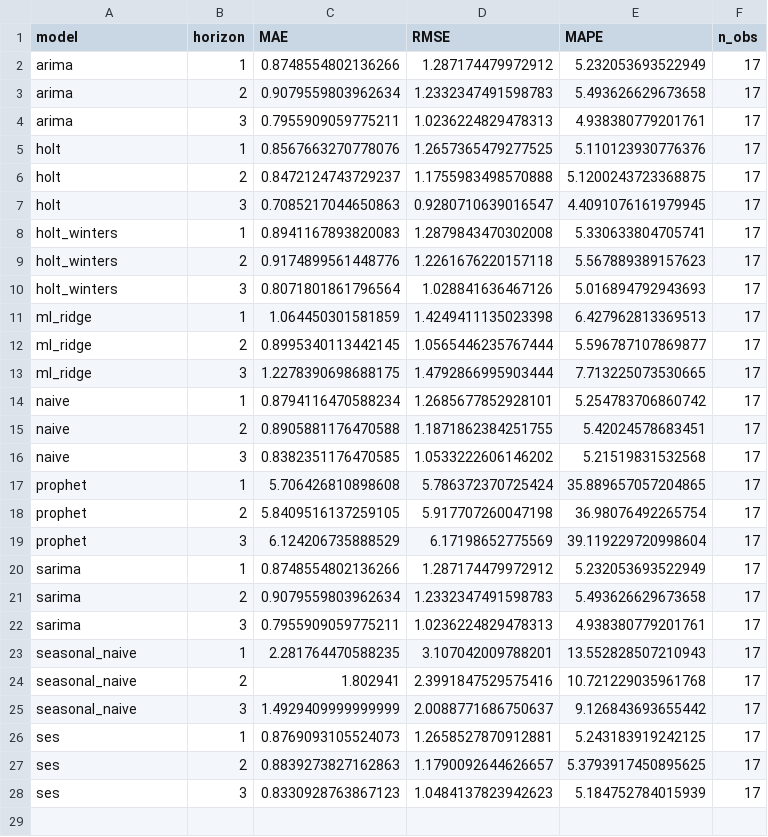
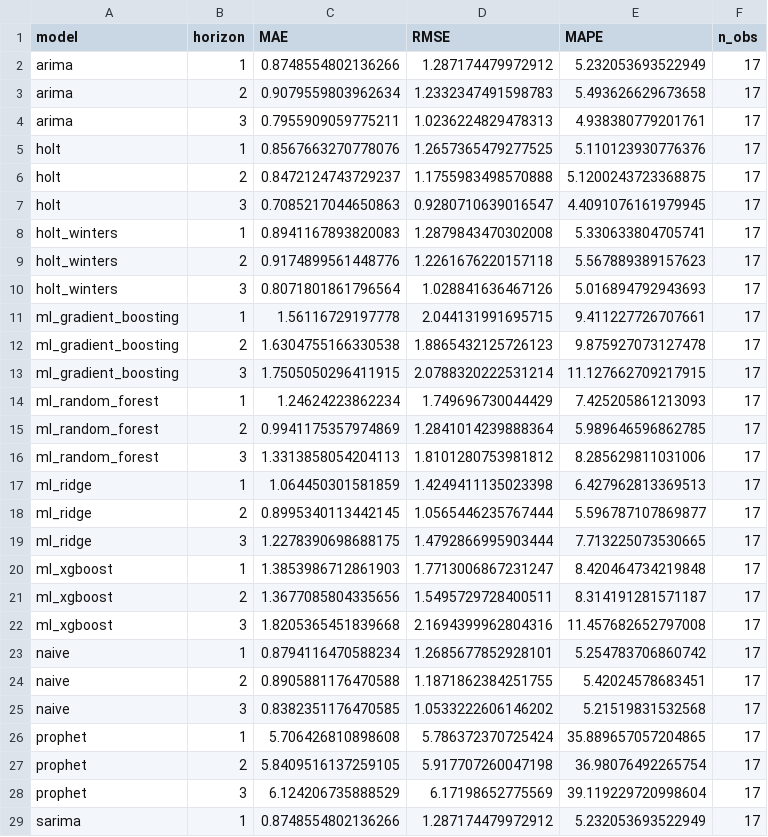
Before and after one commit to maricmello/squad-data-science, a CSV file: Case 4/results/metrics_finais.csv, drawn as a sheet; only a part is shown; the shorter side is filled out with more unchanged rows.

Commit message:
Case 4 ajustes

```diff
--- a/Case 4/results/metrics_finais.csv
+++ b/Case 4/results/metrics_finais.csv
@@ -10,2 +10,8 @@ holt_winters,2,0.9174899561448776,1.2261676220157118,5.567889389157623,17
 holt_winters,3,0.8071801861796564,1.028841636467126,5.016894792943693,17
+ml_gradient_boosting,1,1.56116729197778,2.044131991695715,9.411227726707661,17
+ml_gradient_boosting,2,1.6304755166330538,1.8865432125726123,9.875927073127478,17
+ml_gradient_boosting,3,1.7505050296411915,2.0788320222531214,11.127662709217915,17
+ml_random_forest,1,1.24624223862234,1.749696730044429,7.425205861213093,17
+ml_random_forest,2,0.9941175357974869,1.2841014239888364,5.989646596862785,17
+ml_random_forest,3,1.3313858054204113,1.8101280753981812,8.285629811031006,17
 ml_ridge,1,1.064450301581859,1.4249411135023398,6.427962813369513,17
@@ -13,2 +19,5 @@ ml_ridge,2,0.8995340113442145,1.0565446235767444,5.596787107869877,17
 ml_ridge,3,1.2278390698688175,1.4792866995903444,7.713225073530665,17
+ml_xgboost,1,1.3853986712861903,1.7713006867231247,8.420464734219848,17
+ml_xgboost,2,1.3677085804335656,1.5495729728400511,8.314191281571187,17
+ml_xgboost,3,1.8205365451839668,2.1694399962804316,11.457682652797008,17
 naive,1,0.8794116470588234,1.2685677852928101,5.254783706860742,17
```
Also changed, not shown: Case 4/results/metrics_ml.csv, 8 other files.
